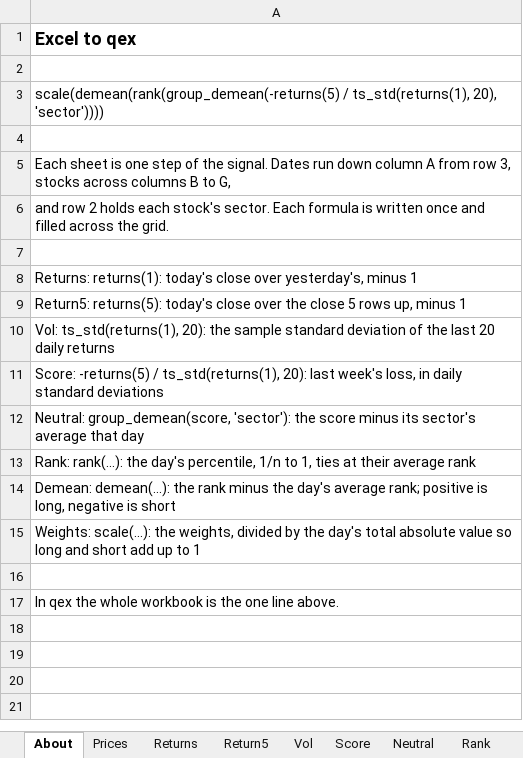
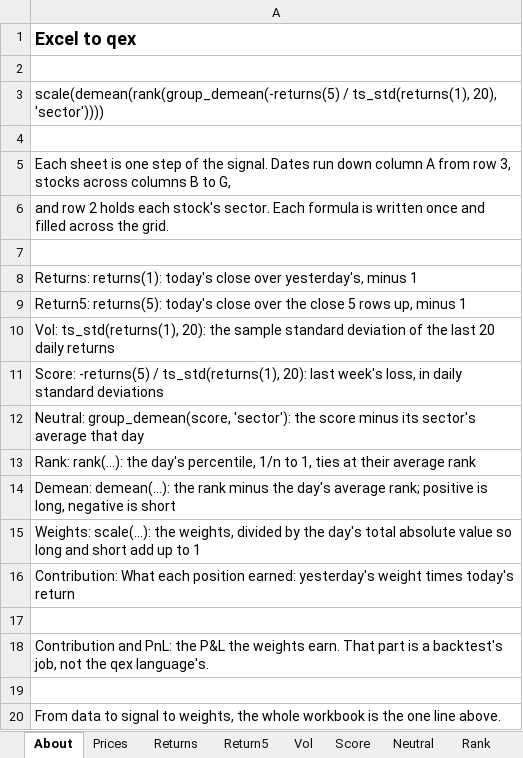
Before and after one commit to marketneutral/alpha-parser, an Excel workbook: docs/excel/excel-to-qex.xlsx, sheet About, drawn as a sheet; values as stored, in another font and other column widths than the file's, no borders; addresses are those after the commit; the diff names each change by its address in the sheet, - before the commit and + after, or states it on an @@ line.

```diff
--- a/docs/excel/excel-to-qex.xlsx (sheet About)
+++ b/docs/excel/excel-to-qex.xlsx (sheet About)
+row 16: Contribution: What each position earned: yesterday's weight times today's return
-A18: In qex the whole workbook is the one line above.
+A18: Contribution and PnL: the P&L the weights earn. That part is a backtest's job, not the qex language's.
+row 19: (empty)
+row 20: From data to signal to weights, the whole workbook is the one line above.
```
Also changed, not shown: other sheet tabs, 3 other files.
